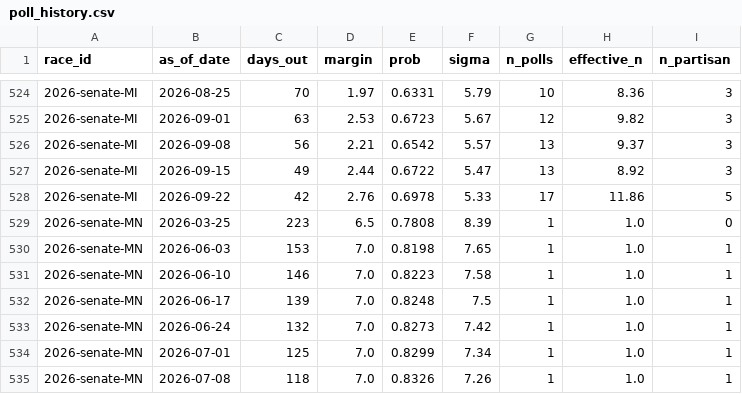
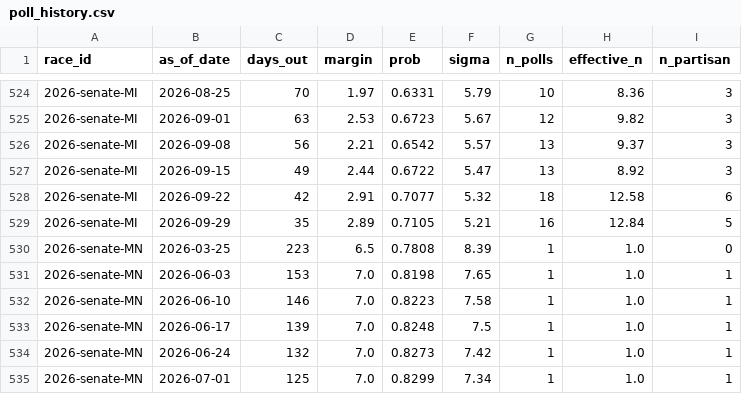
Before and after one commit to cohens714/oddsvspolls, a CSV file: data/poll_history.csv, drawn as a sheet; only a part is shown, gaps mark what is left out; the shorter side is filled out with more unchanged rows.

```diff
--- a/data/poll_history.csv
+++ b/data/poll_history.csv
@@ -527,3 +527,4 @@ race_id,as_of_date,days_out,margin,prob,sigma,n_polls,effective_n,n_partisan
 2026-senate-MI,2026-09-15,49,2.44,0.6722,5.47,13,8.92,3
-2026-senate-MI,2026-09-22,42,2.76,0.6978,5.33,17,11.86,5
+2026-senate-MI,2026-09-22,42,2.91,0.7077,5.32,18,12.58,6
+2026-senate-MI,2026-09-29,35,2.89,0.7105,5.21,16,12.84,5
 2026-senate-MN,2026-03-25,223,6.5,0.7808,8.39,1,1.0,0
```
Also changed, not shown: data/poll_averages.csv, data/poll_probabilities.csv, 2 other files.
